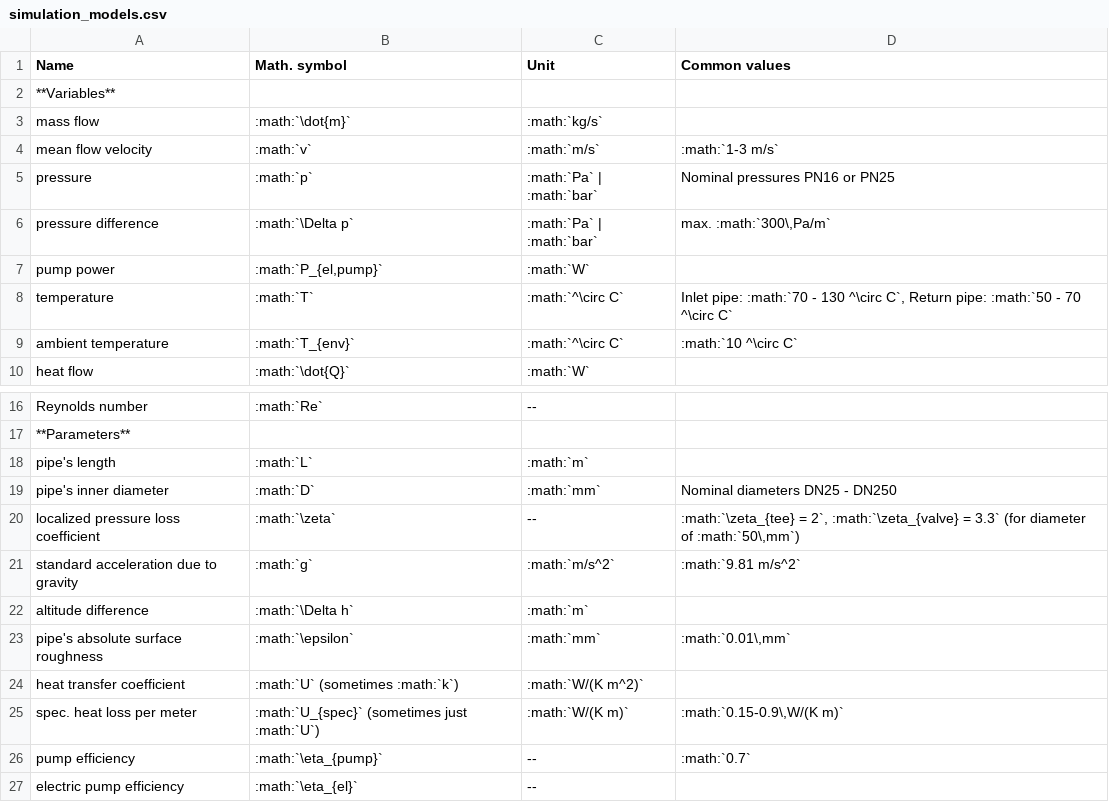
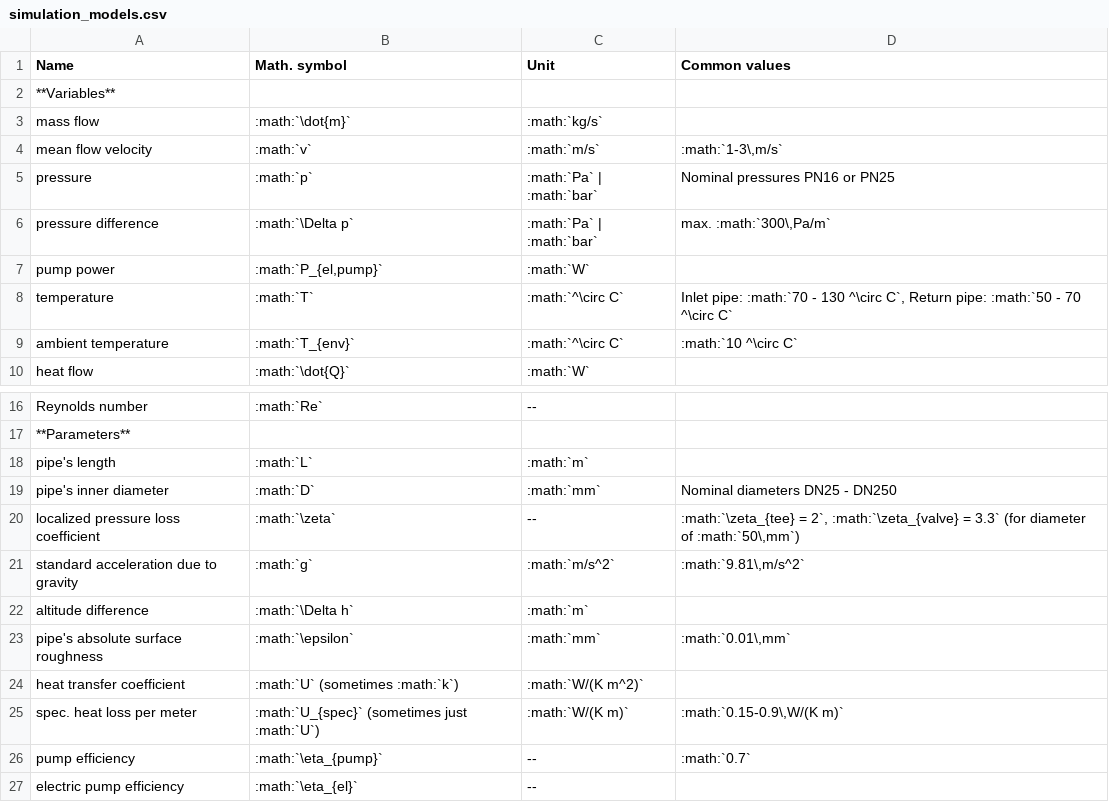
Before and after one commit to oemof/DHNx, a CSV file: docs/_static/simulation_models.csv, drawn as a sheet; only a part is shown, gaps mark what is left out.

Commit message:
Apply suggestions for overview table
Co-authored-by: MaGering <52790556+MaGering@users.noreply.github.com>

```diff
--- a/docs/_static/simulation_models.csv
+++ b/docs/_static/simulation_models.csv
@@ -3,3 +3,3 @@ Name; Math. symbol;Unit;Common values
 mass flow; :math:`\dot{m}`; :math:`kg/s`;
-mean flow velocity; :math:`v`; :math:`m/s`; :math:`1-3 m/s`
+mean flow velocity; :math:`v`; :math:`m/s`; :math:`1-3\,m/s`
 pressure; :math:`p`; :math:`Pa` | :math:`bar`; Nominal pressures PN16 or PN25
@@ -20,3 +20,3 @@ pipe's inner diameter; :math:`D`; :math:`mm`; Nominal diameters DN25 - DN250
 localized pressure loss coefficient; :math:`\zeta`;--; :math:`\zeta_{tee} = 2`, :math:`\zeta_{valve} = 3.3` (for diameter of :math:`50\,mm`)
-standard acceleration due to gravity; :math:`g`; :math:`m/s^2`; :math:`9.81 m/s^2`
+standard acceleration due to gravity; :math:`g`; :math:`m/s^2`; :math:`9.81\,m/s^2`
 altitude difference; :math:`\Delta h`; :math:`m`;
```
